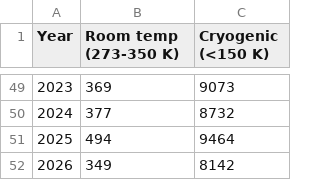
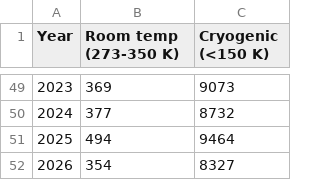
Before and after one commit to fredericpoitevin/pdb-stats, a CSV file: depositions_by_temperature.csv, drawn as a sheet; only a part is shown, gaps mark what is left out.

```diff
--- a/depositions_by_temperature.csv
+++ b/depositions_by_temperature.csv
@@ -51,2 +51,2 @@ Year,Room temp (273-350 K),Cryogenic (<150 K)
 2025,494,9464
-2026,349,8142
+2026,354,8327
```
Also changed, not shown: PDB Annual per method - Sheet1.csv, depositions_by_nmr.csv, 1 other file.
